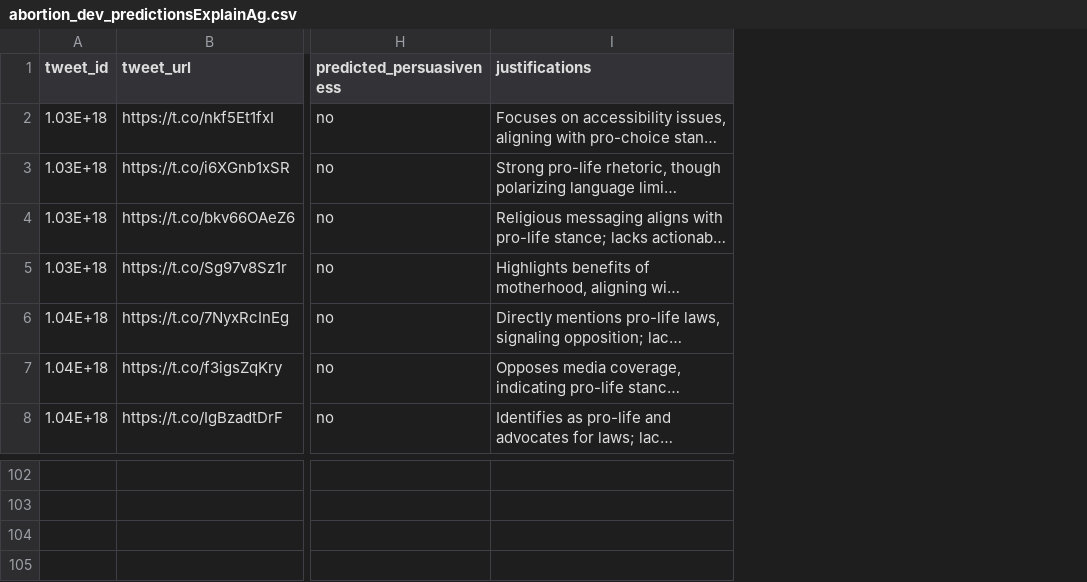
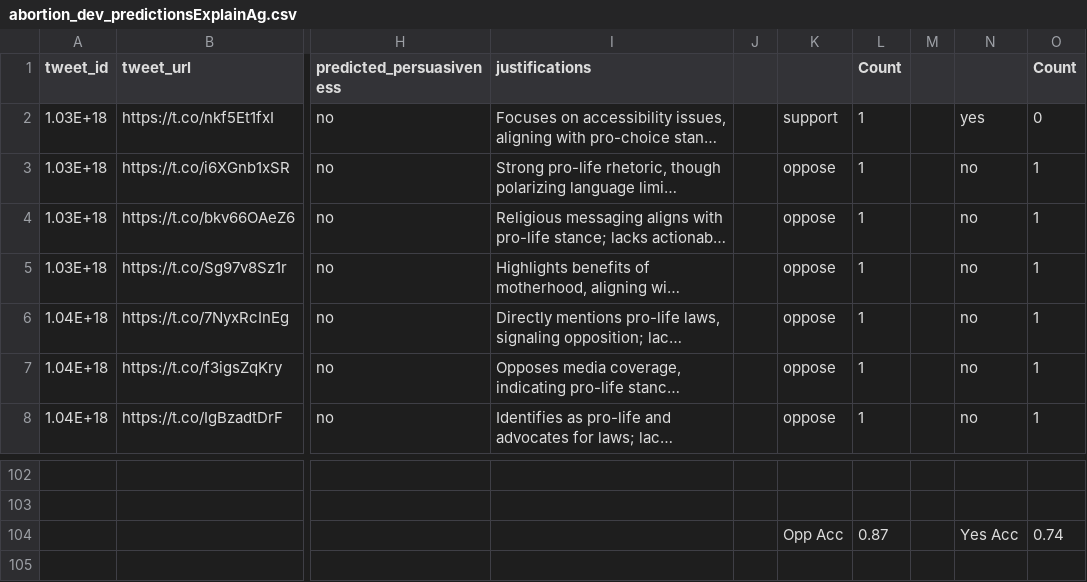
Before and after one commit to asmithie13/ECE-1147, a CSV file: chatGPT/abortion_dev_predictionsExplainAg.csv, drawn as a sheet; only a part is shown, gaps mark what is left out; long unchanged cells end in …; rows hold the shown columns only; the diff names each change by its address in the sheet, - before the commit and + after, or states it on an @@ line.

```diff
--- a/chatGPT/abortion_dev_predictionsExplainAg.csv
+++ b/chatGPT/abortion_dev_predictionsExplainAg.csv
+column J, empty
+column K, rows 2-8: support | oppose | oppose | oppose | oppose | oppose | oppose; row 104: Opp Acc
+column L (Count), rows 2-8: all 1; row 104: 0.87
+column M, empty
+column N, rows 2-8: yes | no | no | no | no | no | no; row 104: Yes Acc
+column O (Count), rows 2-8: 0 | 1 | 1 | 1 | 1 | 1 | 1; row 104: 0.74
-row 104: (empty)
+row 104:  |  |  |  |  | Opp Acc | 0.87 |  | Yes Acc | 0.74
```
Also changed, not shown: chatGPT/abortion_dev_predictions_first_sentence.csv, chatGPT/abortion_dev_with_predictionsContext.csv.
